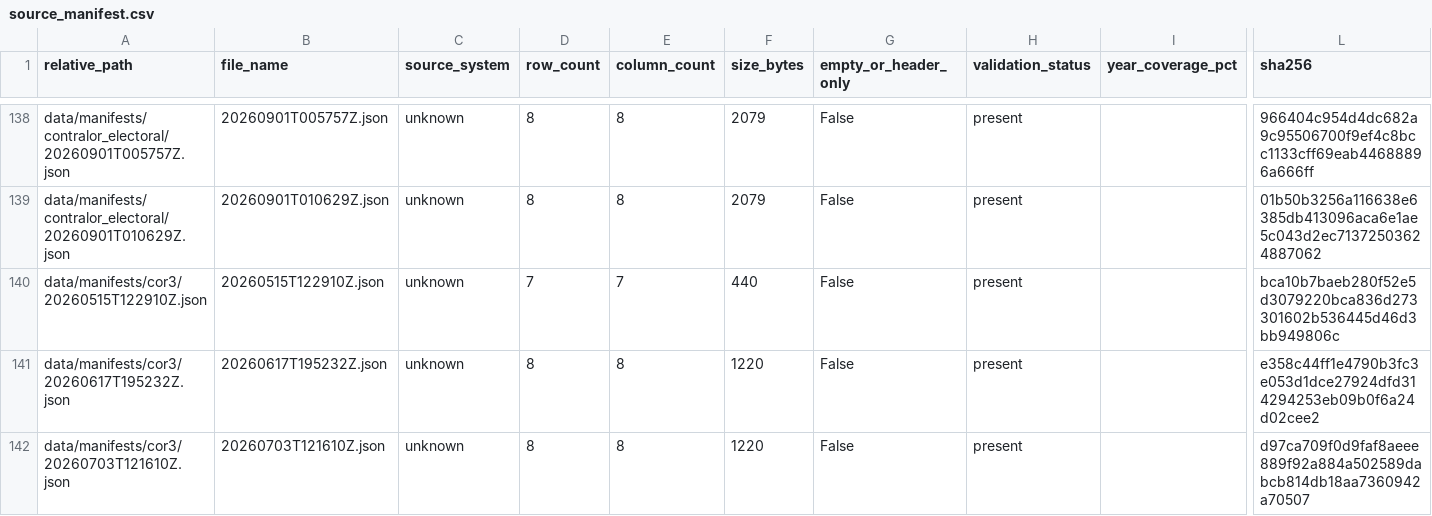
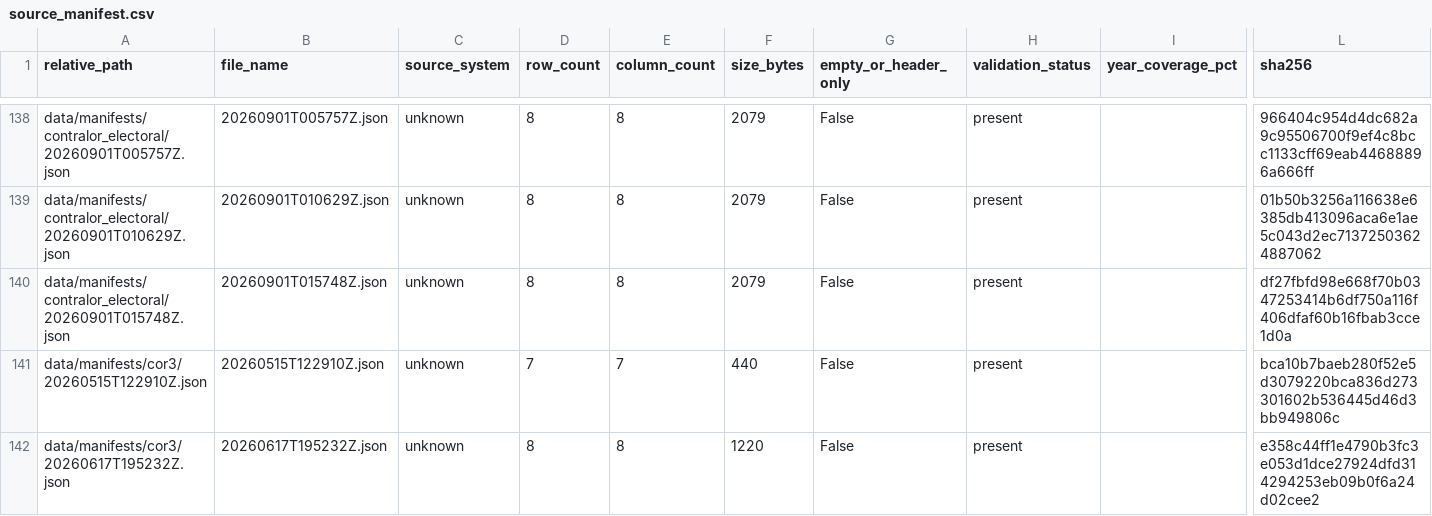
Before and after one commit to jotaele44/Contract-Sweeper, a CSV file: data/manifests/source_manifest.csv, drawn as a sheet; only a part is shown, gaps mark what is left out; the shorter side is filled out with more unchanged rows; rows hold the shown columns only; the diff covers the shown part only; the diff names each change by its address in the sheet, - before the commit and + after, or states it on an @@ line.

```diff
--- a/data/manifests/source_manifest.csv
+++ b/data/manifests/source_manifest.csv
+row 140: data/manifests/contralor_electoral/20260901T015748Z.json | 20260901T015748Z.json | unknown | 8 | 8 | 2079 | False | present |  | df27fbfd98e668f70b0347253414b6df750a116f406dfaf60b16fbab3cce1d0a
```
Also changed, not shown: 6 added rows and 5 edited cells elsewhere in this file, 23 other files.
